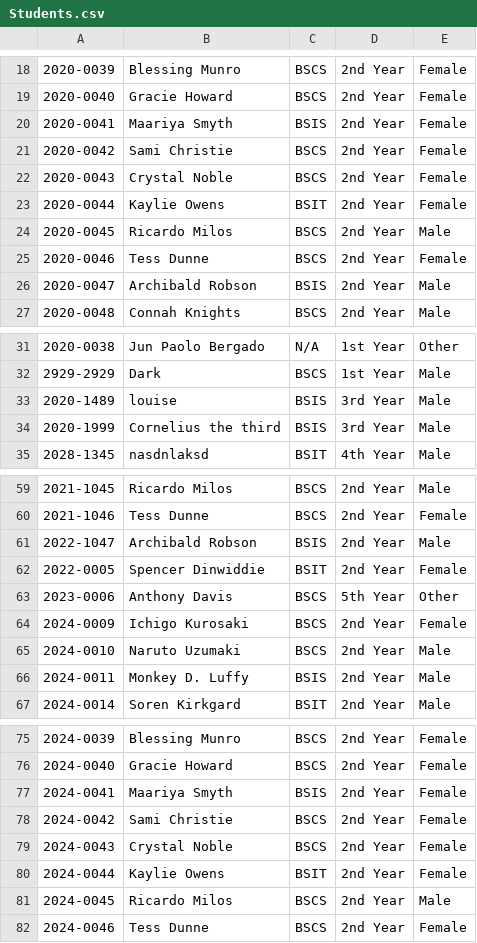
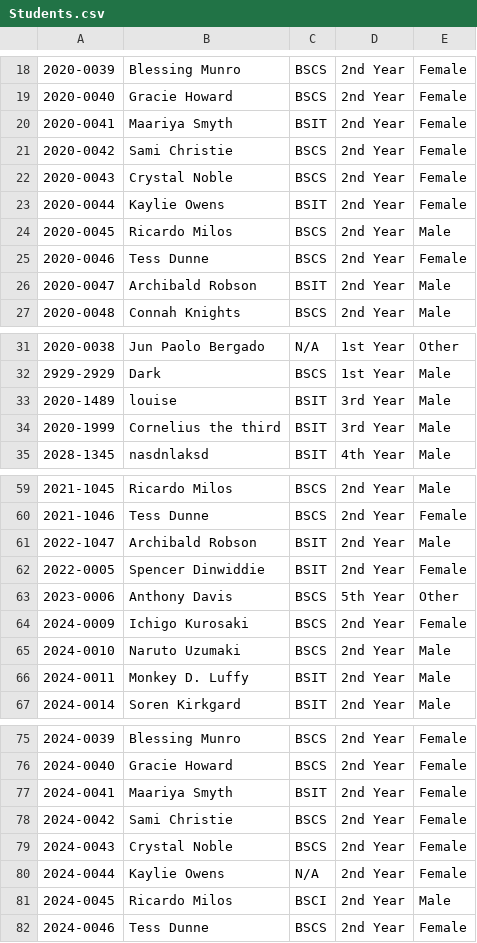
Before and after one commit to ShimoLAG/SSIS-PROJECT, a CSV file: SSIS-PROJECT-main/Students.csv, drawn as a sheet; only a part is shown, gaps mark what is left out; the diff covers the shown part only.

```diff
--- a/SSIS-PROJECT-main/Students.csv
+++ b/SSIS-PROJECT-main/Students.csv
@@ -19,3 +19,3 @@
 2020-0040,Gracie Howard,BSCS,2nd Year,Female
-2020-0041,Maariya Smyth,BSIS,2nd Year,Female
+2020-0041,Maariya Smyth,BSIT,2nd Year,Female
 2020-0042,Sami Christie,BSCS,2nd Year,Female
@@ -25,3 +25,3 @@
 2020-0046,Tess Dunne,BSCS,2nd Year,Female
-2020-0047,Archibald Robson,BSIS,2nd Year,Male
+2020-0047,Archibald Robson,BSIT,2nd Year,Male
 2020-0048,Connah Knights,BSCS,2nd Year,Male
@@ -32,4 +32,4 @@
 2929-2929,Dark,BSCS,1st Year,Male
-2020-1489,louise,BSIS,3rd Year,Male
-2020-1999,Cornelius the third,BSIS,3rd Year,Male
+2020-1489,louise,BSIT,3rd Year,Male
+2020-1999,Cornelius the third,BSIT,3rd Year,Male
 2028-1345,nasdnlaksd,BSIT,4th Year,Male
@@ -60,3 +60,3 @@
 2021-1046,Tess Dunne,BSCS,2nd Year,Female
-2022-1047,Archibald Robson,BSIS,2nd Year,Male
+2022-1047,Archibald Robson,BSIT,2nd Year,Male
 2022-0005,Spencer Dinwiddie,BSIT,2nd Year,Female
@@ -65,3 +65,3 @@
 2024-0010,Naruto Uzumaki,BSCS,2nd Year,Male
-2024-0011,Monkey D. Luffy,BSIS,2nd Year,Male
+2024-0011,Monkey D. Luffy,BSIT,2nd Year,Male
 2024-0014,Soren Kirkgard,BSIT,2nd Year,Male
@@ -76,7 +76,7 @@
 2024-0040,Gracie Howard,BSCS,2nd Year,Female
-2024-0041,Maariya Smyth,BSIS,2nd Year,Female
+2024-0041,Maariya Smyth,BSIT,2nd Year,Female
 2024-0042,Sami Christie,BSCS,2nd Year,Female
 2024-0043,Crystal Noble,BSCS,2nd Year,Female
-2024-0044,Kaylie Owens,BSIT,2nd Year,Female
-2024-0045,Ricardo Milos,BSCS,2nd Year,Male
+2024-0044,Kaylie Owens,N/A,2nd Year,Female
+2024-0045,Ricardo Milos,BSCI,2nd Year,Male
 2024-0046,Tess Dunne,BSCS,2nd Year,Female
```
Also changed, not shown: 8 added rows and 12 edited cells elsewhere in this file, SSIS-PROJECT-main/Courses.csv, 1 other file.
